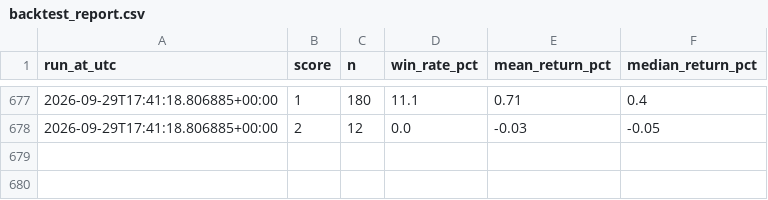
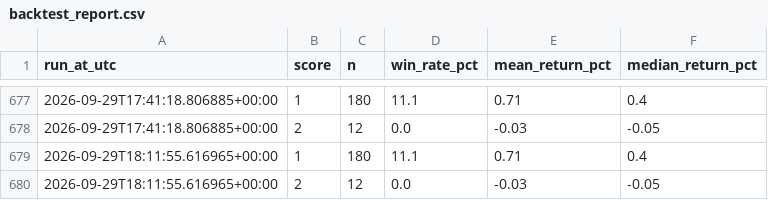
Before and after one commit to akasa8823/akasa8823-crypto-alert, a CSV file: backtest_report.csv, drawn as a sheet; only a part is shown, gaps mark what is left out.

```diff
--- a/backtest_report.csv
+++ b/backtest_report.csv
@@ -678 +678,3 @@
 2026-09-29T17:41:18.806885+00:00,2,12,0.0,-0.03,-0.05
+2026-09-29T18:11:55.616965+00:00,1,180,11.1,0.71,0.4
+2026-09-29T18:11:55.616965+00:00,2,12,0.0,-0.03,-0.05
```
Also changed, not shown: 2 other files.
